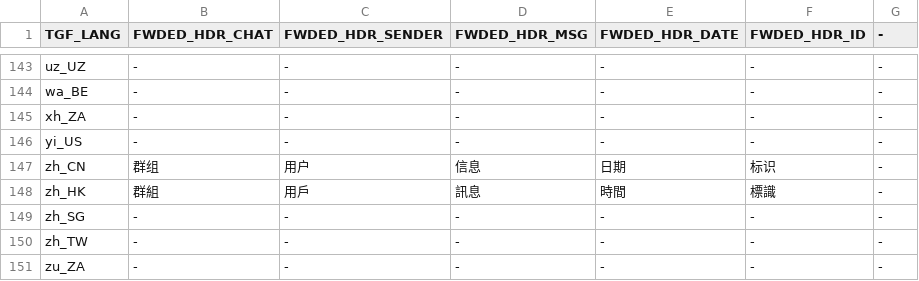
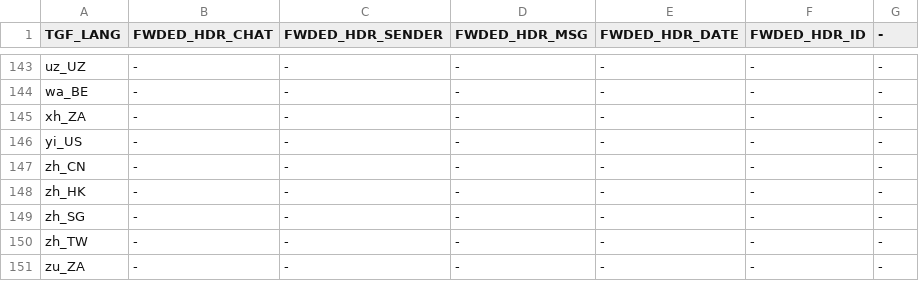
Before and after one commit to micl2e2/tg-focus, a CSV file: dev/i18n.csv, drawn as a sheet; only a part is shown, gaps mark what is left out.

```diff
--- a/dev/i18n.csv
+++ b/dev/i18n.csv
@@ -146,4 +146,4 @@ xh_ZA,-,-,-,-,-,-
 yi_US,-,-,-,-,-,-
-zh_CN,群组,用户,信息,日期,标识,-
-zh_HK,群組,用戶,訊息,時間,標識,-
+zh_CN,-,-,-,-,-,-
+zh_HK,-,-,-,-,-,-
 zh_SG,-,-,-,-,-,-
```
Also changed, not shown: 9 other files.
